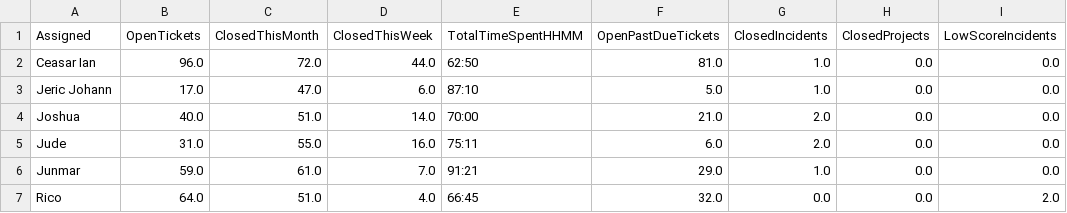
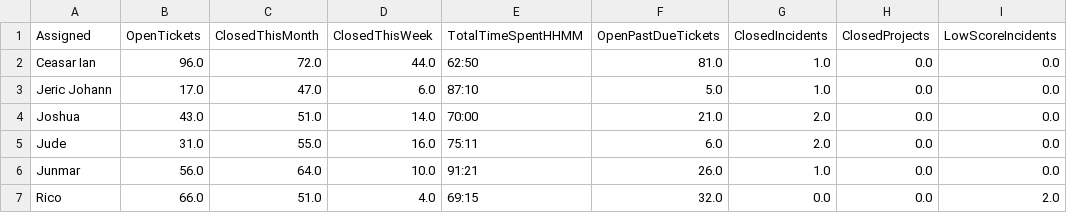
Before and after one commit to astechsupport/technical-support-data, a CSV file: data.csv, drawn as a sheet.

Commit message:
Automated update 2025-10-23 15:17:11

```diff
--- a/data.csv
+++ b/data.csv
@@ -3,5 +3,5 @@ Ceasar Ian,96.0,72.0,44.0,62:50,81.0,1.0,0.0,0.0
 Jeric Johann,17.0,47.0,6.0,87:10,5.0,1.0,0.0,0.0
-Joshua,40.0,51.0,14.0,70:00,21.0,2.0,0.0,0.0
+Joshua,43.0,51.0,14.0,70:00,21.0,2.0,0.0,0.0
 Jude,31.0,55.0,16.0,75:11,6.0,2.0,0.0,0.0
-Junmar,59.0,61.0,7.0,91:21,29.0,1.0,0.0,0.0
-Rico,64.0,51.0,4.0,66:45,32.0,0.0,0.0,2.0
+Junmar,56.0,64.0,10.0,91:21,26.0,1.0,0.0,0.0
+Rico,66.0,51.0,4.0,69:15,32.0,0.0,0.0,2.0
```
